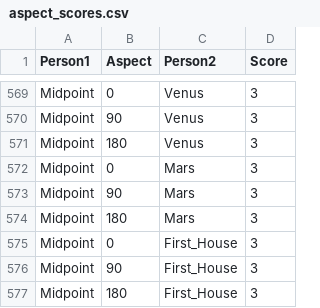
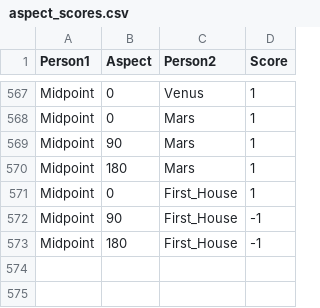
Before and after one commit to ntduong411/astrology, a CSV file: database/aspect_scores.csv, drawn as a sheet; only a part is shown, gaps mark what is left out; removed rows and columns are numbered as before the commit, all else as after; the diff covers the shown part only; the diff names each change by its address in the sheet, - before the commit and + after, or states it on an @@ line.

```diff
--- a/database/aspect_scores.csv
+++ b/database/aspect_scores.csv
-D567 (Score): 3
+D567 (Score): 1
-row 570: Midpoint | 90 | Venus | 3
-row 571: Midpoint | 180 | Venus | 3
-D568:D571 (Score): 3
+D568:D571 (Score): 1
-D572:D573 (Score): 3
+D572:D573 (Score): -1
```
Also changed, not shown: 2 removed rows and 25 edited cells elsewhere in this file, database/harmony_challenge.csv, 3 other files.
